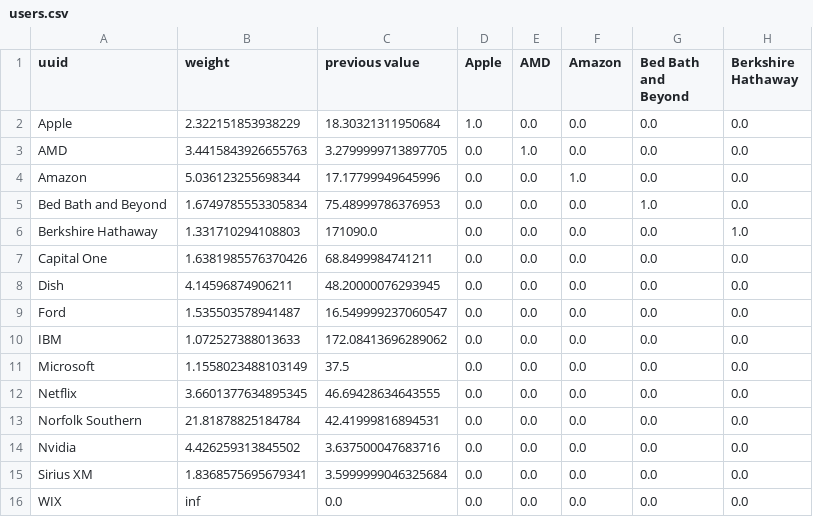
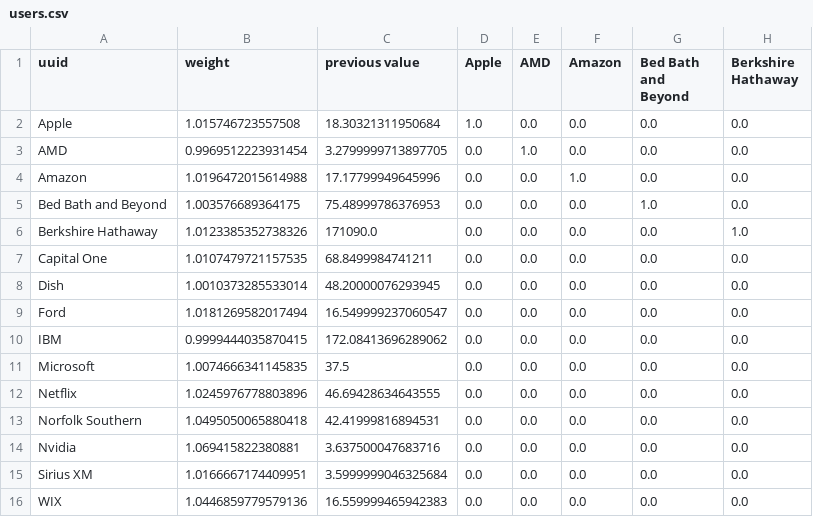
Before and after one commit to wifi12345678910/stockflockbackend, a CSV file: users.csv, drawn as a sheet; only a part is shown; the diff names each change by its address in the sheet, - before the commit and + after, or states it on an @@ line.

```diff
--- a/users.csv
+++ b/users.csv
-B2 (weight): 2.322151853938229
+B2 (weight): 1.015746723557508
-B3 (weight): 3.4415843926655763
+B3 (weight): 0.9969512223931454
-B4 (weight): 5.036123255698344
+B4 (weight): 1.0196472015614988
-B5 (weight): 1.6749785553305834
+B5 (weight): 1.003576689364175
-B6 (weight): 1.331710294108803
+B6 (weight): 1.0123385352738326
-B7 (weight): 1.6381985576370426
+B7 (weight): 1.0107479721157535
-B8 (weight): 4.14596874906211
+B8 (weight): 1.0010373285533014
-B9 (weight): 1.535503578941487
+B9 (weight): 1.0181269582017494
-B10 (weight): 1.072527388013633
+B10 (weight): 0.9999444035870415
-B11 (weight): 1.1558023488103149
+B11 (weight): 1.0074666341145835
-B12 (weight): 3.6601377634895345
+B12 (weight): 1.0245976778803896
-B13 (weight): 21.81878825184784
+B13 (weight): 1.0495050065880418
-B14 (weight): 4.426259313845502
+B14 (weight): 1.069415822380881
-B15 (weight): 1.8368575695679341
+B15 (weight): 1.0166667174409951
-B16 (weight): inf
+B16 (weight): 1.0446859779579136
-C16 (previous value): 0.0
+C16 (previous value): 16.559999465942383
```
Also changed, not shown: 1 other file.
